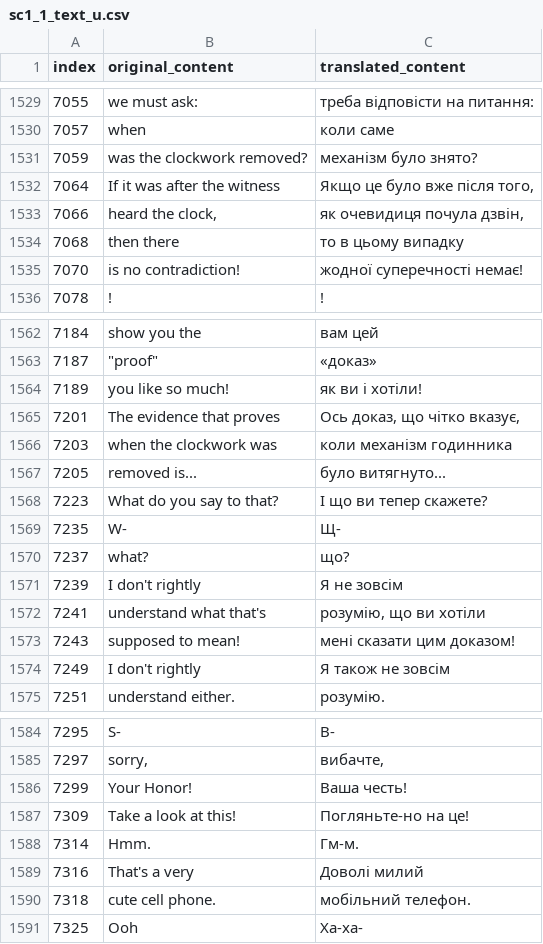
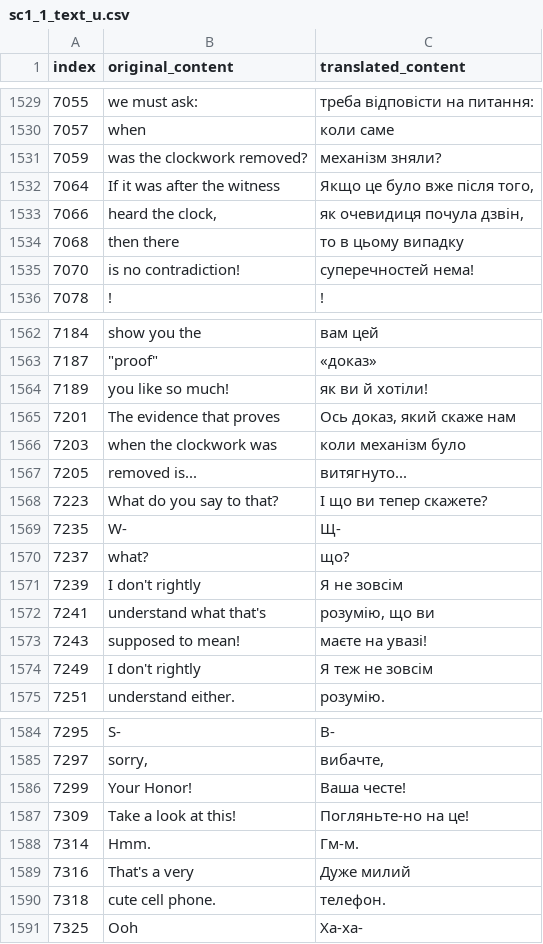
Before and after one commit to magends/ace-attorney-ukrainian, a CSV file: uk/sc1_1_text_u.csv, drawn as a sheet; only a part is shown, gaps mark what is left out; the diff covers the shown part only.

```diff
--- a/uk/sc1_1_text_u.csv
+++ b/uk/sc1_1_text_u.csv
@@ -1530,3 +1530,3 @@
 "7057"," when"," коли саме"
-"7059","was the clockwork removed?","механізм було знято?"
+"7059","was the clockwork removed?","механізм зняли?"
 "7064","If it was after the witness","Якщо це було вже після того,"
@@ -1534,3 +1534,3 @@
 "7068"," then there"," то в цьому випадку"
-"7070","is no contradiction!","жодної суперечності немає!"
+"7070","is no contradiction!","суперечностей нема!"
 "7078","!","!"
@@ -1563,6 +1563,6 @@
 "7187","""proof"" ","«доказ» "
-"7189","you like so much!","як ви і хотіли!"
-"7201","The evidence that proves","Ось доказ, що чітко вказує,"
-"7203","when the clockwork was","коли механізм годинника"
-"7205","removed is...","було витягнуто..."
+"7189","you like so much!","як ви й хотіли!"
+"7201","The evidence that proves","Ось доказ, який скаже нам"
+"7203","when the clockwork was","коли механізм було"
+"7205","removed is...","витягнуто..."
 "7223","What do you say to that?","І що ви тепер скажете?"
@@ -1571,5 +1571,5 @@
 "7239","I don't rightly","Я не зовсім"
-"7241","understand what that's","розумію, що ви хотіли"
-"7243","supposed to mean!","мені сказати цим доказом!"
-"7249","I don't rightly","Я також не зовсім"
+"7241","understand what that's","розумію, що ви"
+"7243","supposed to mean!","маєте на увазі!"
+"7249","I don't rightly","Я теж не зовсім"
 "7251","understand either.","розумію."
@@ -1585,7 +1585,7 @@
 "7297","sorry,","вибачте,"
-"7299"," Your Honor!"," Ваша честь!"
+"7299"," Your Honor!"," Ваша честе!"
 "7309","Take a look at this!","Погляньте-но на це!"
 "7314","Hmm.","Гм-м."
-"7316"," That's a very"," Доволі милий"
-"7318","cute cell phone.","мобільний телефон."
+"7316"," That's a very"," Дуже милий"
+"7318","cute cell phone.","телефон."
 "7325","Ooh ","Ха-ха-"
```
Also changed, not shown: 18 edited cells elsewhere in this file.
